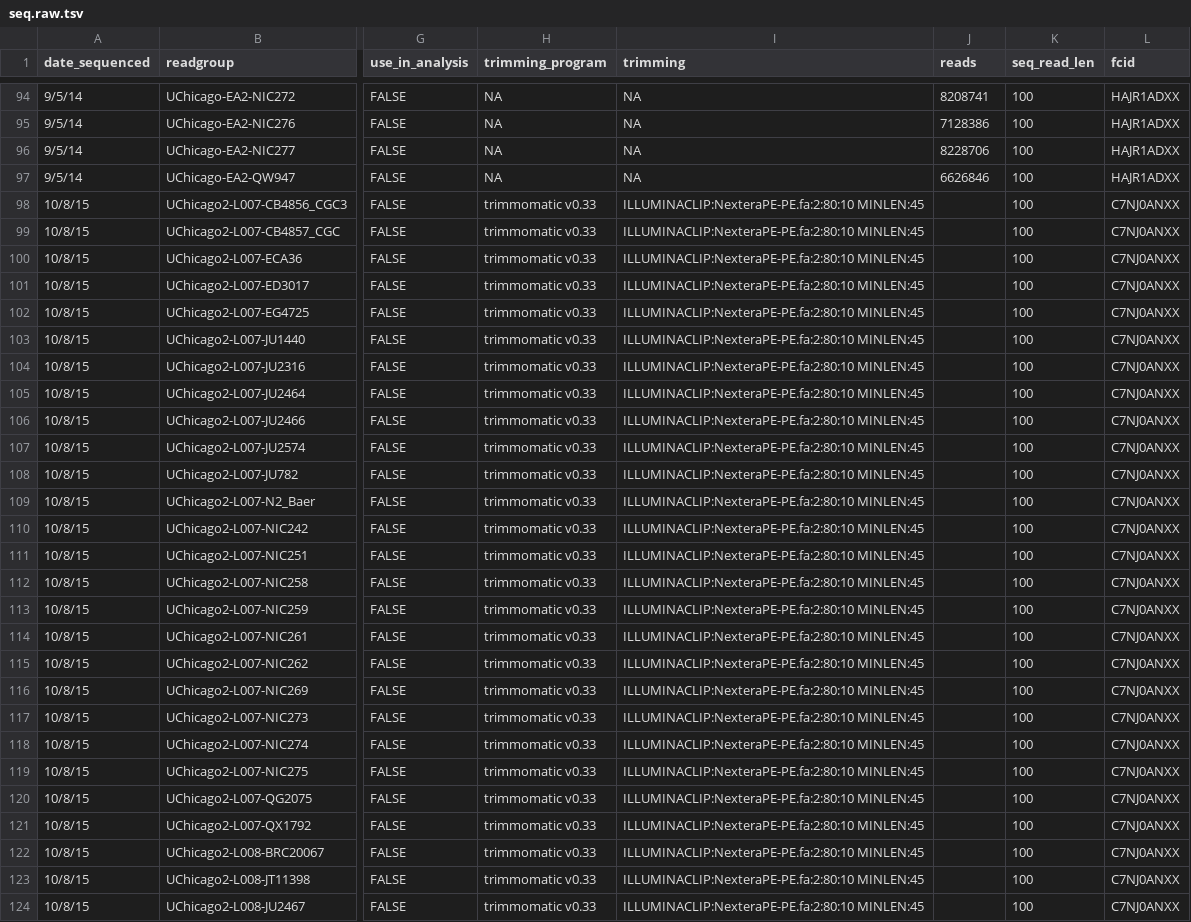
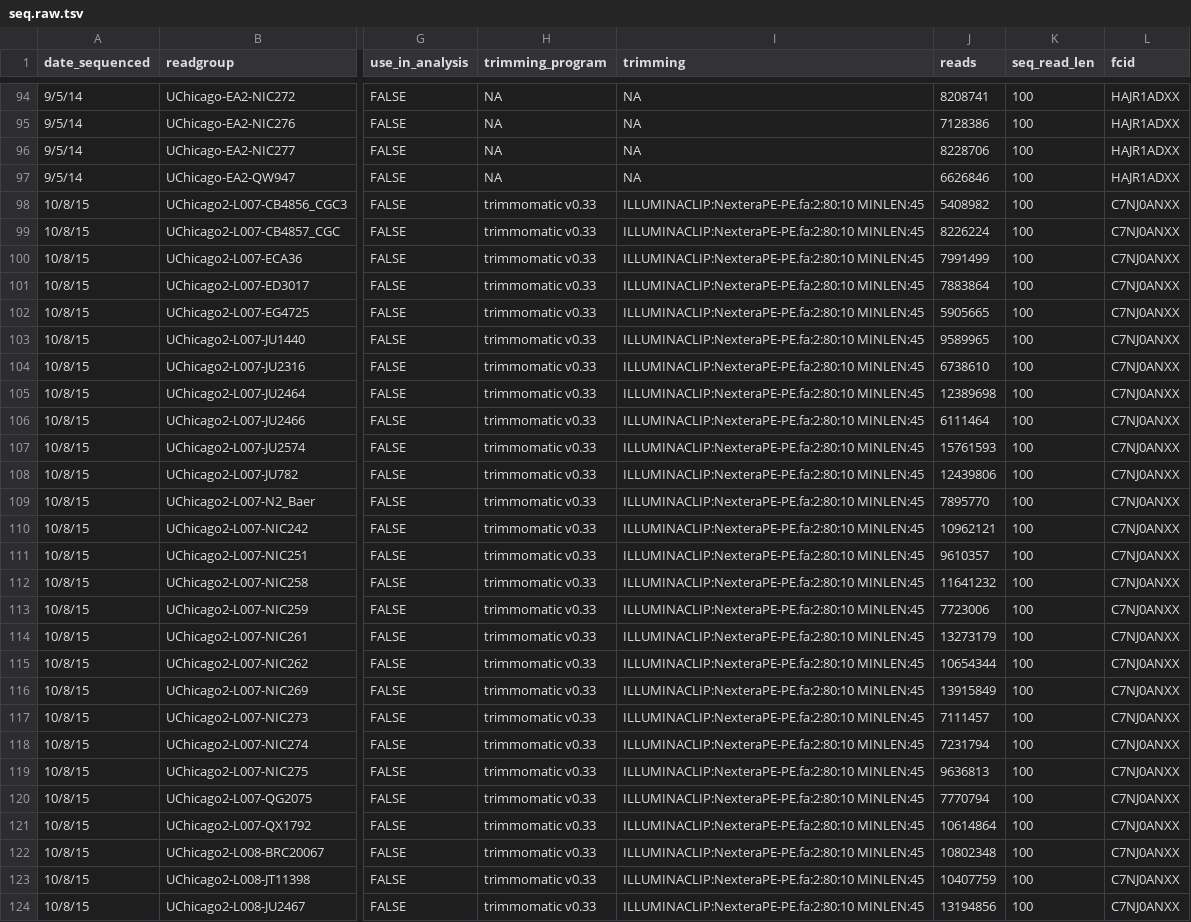
Before and after one commit to AndersenLab/Andersen-Lab-Strains, a TSV file: raw/seq.raw.tsv, drawn as a sheet; only a part is shown, gaps mark what is left out; the diff covers the shown part only; the diff names each change by its address in the sheet, - before the commit and + after, or states it on an @@ line.

Commit message:
updating sequences

```diff
--- a/raw/seq.raw.tsv
+++ b/raw/seq.raw.tsv
-J98 (reads): (empty)
+J98 (reads): 5408982
-J99 (reads): (empty)
+J99 (reads): 8226224
-J100 (reads): (empty)
+J100 (reads): 7991499
-J101 (reads): (empty)
+J101 (reads): 7883864
-J102 (reads): (empty)
+J102 (reads): 5905665
-J103 (reads): (empty)
+J103 (reads): 9589965
-J104 (reads): (empty)
+J104 (reads): 6738610
-J105 (reads): (empty)
+J105 (reads): 12389698
-J106 (reads): (empty)
+J106 (reads): 6111464
-J107 (reads): (empty)
+J107 (reads): 15761593
-J108 (reads): (empty)
+J108 (reads): 12439806
-J109 (reads): (empty)
+J109 (reads): 7895770
-J110 (reads): (empty)
+J110 (reads): 10962121
-J111 (reads): (empty)
+J111 (reads): 9610357
-J112 (reads): (empty)
+J112 (reads): 11641232
-J113 (reads): (empty)
+J113 (reads): 7723006
-J114 (reads): (empty)
+J114 (reads): 13273179
-J115 (reads): (empty)
+J115 (reads): 10654344
-J116 (reads): (empty)
+J116 (reads): 13915849
-J117 (reads): (empty)
+J117 (reads): 7111457
-J118 (reads): (empty)
+J118 (reads): 7231794
-J119 (reads): (empty)
+J119 (reads): 9636813
-J120 (reads): (empty)
+J120 (reads): 7770794
-J121 (reads): (empty)
+J121 (reads): 10614864
-J122 (reads): (empty)
+J122 (reads): 10802348
-J123 (reads): (empty)
+J123 (reads): 10407759
-J124 (reads): (empty)
+J124 (reads): 13194856
```
Also changed, not shown: 21 edited cells elsewhere in this file.
